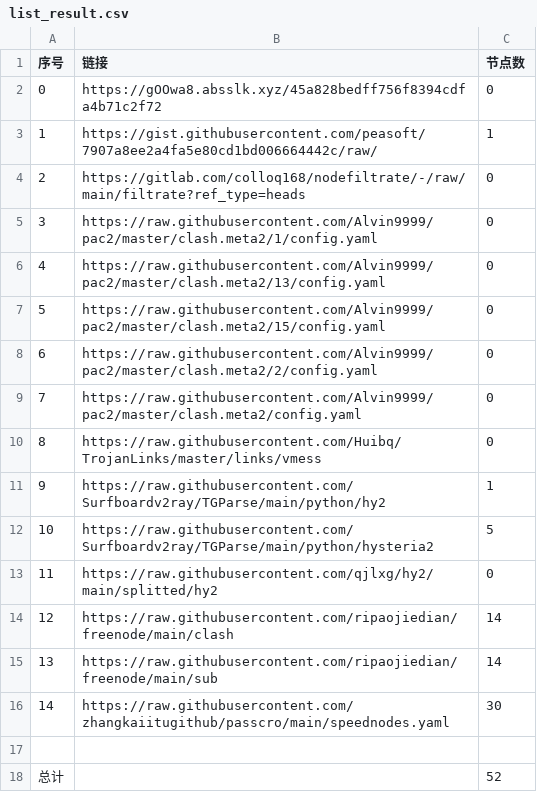
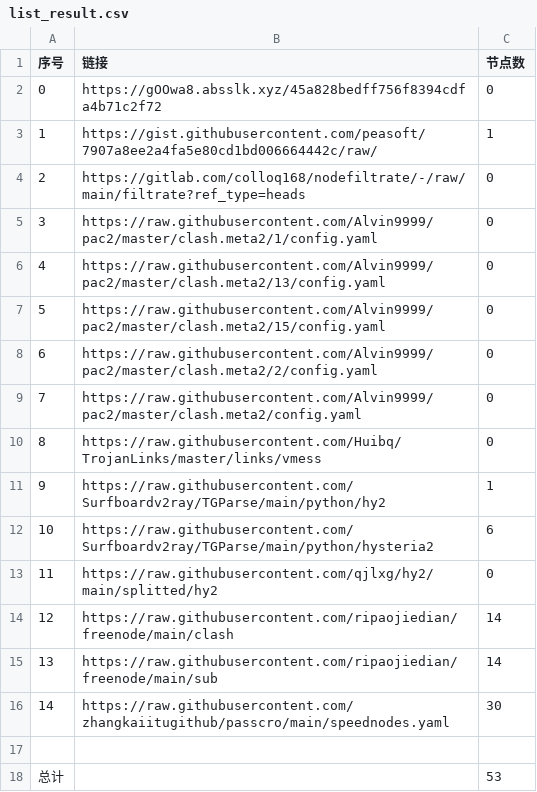
Before and after one commit to BiliRumble/NoMoreRules, a CSV file: list_result.csv, drawn as a sheet.

```diff
--- a/list_result.csv
+++ b/list_result.csv
@@ -11,3 +11,3 @@
 9,https://raw.githubusercontent.com/Surfboardv2ray/TGParse/main/python/hy2,1
-10,https://raw.githubusercontent.com/Surfboardv2ray/TGParse/main/python/hysteria2,5
+10,https://raw.githubusercontent.com/Surfboardv2ray/TGParse/main/python/hysteria2,6
 11,https://raw.githubusercontent.com/qjlxg/hy2/main/splitted/hy2,0
@@ -17,2 +17,2 @@
 
-总计,,52
+总计,,53
```
Also changed, not shown: 5 other files.
